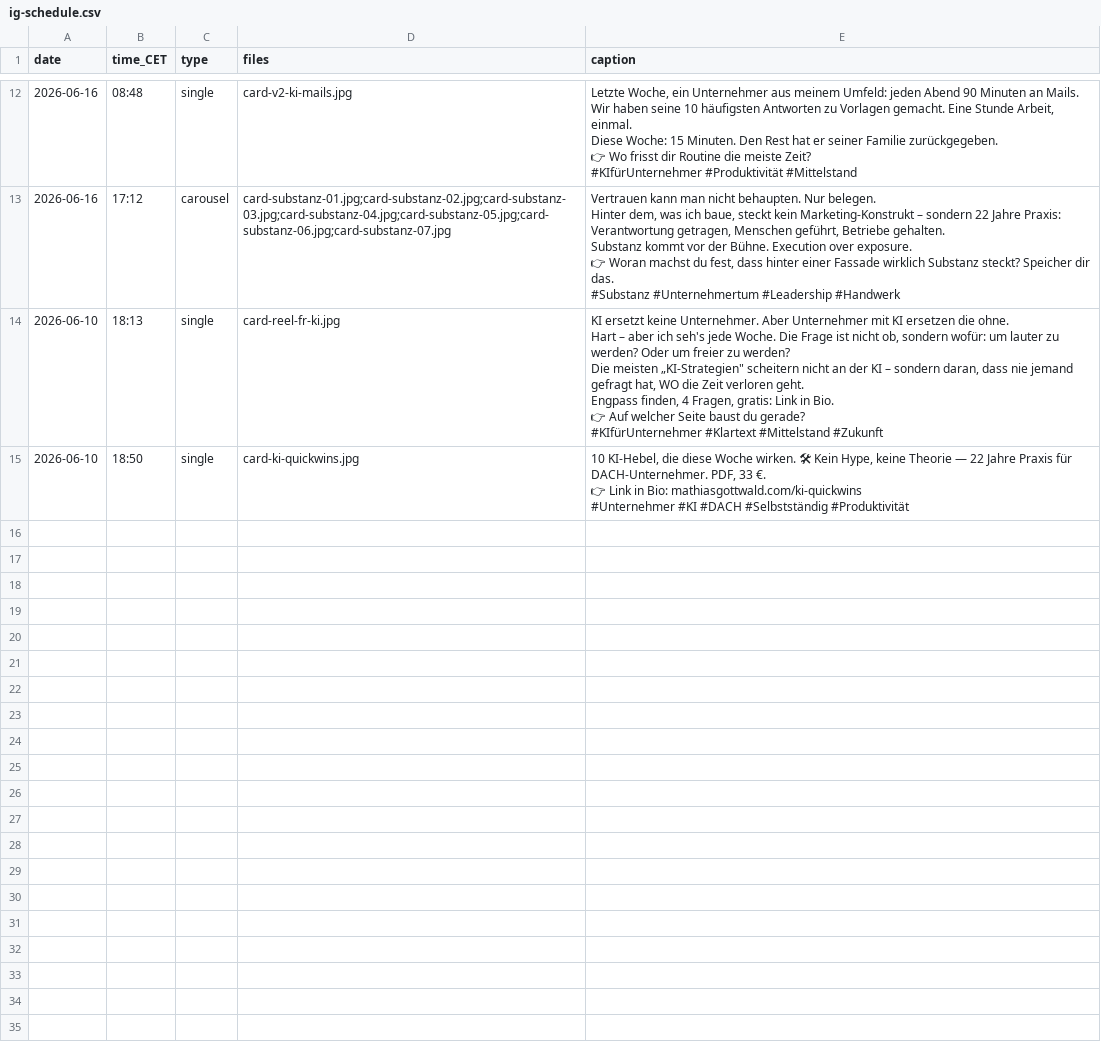
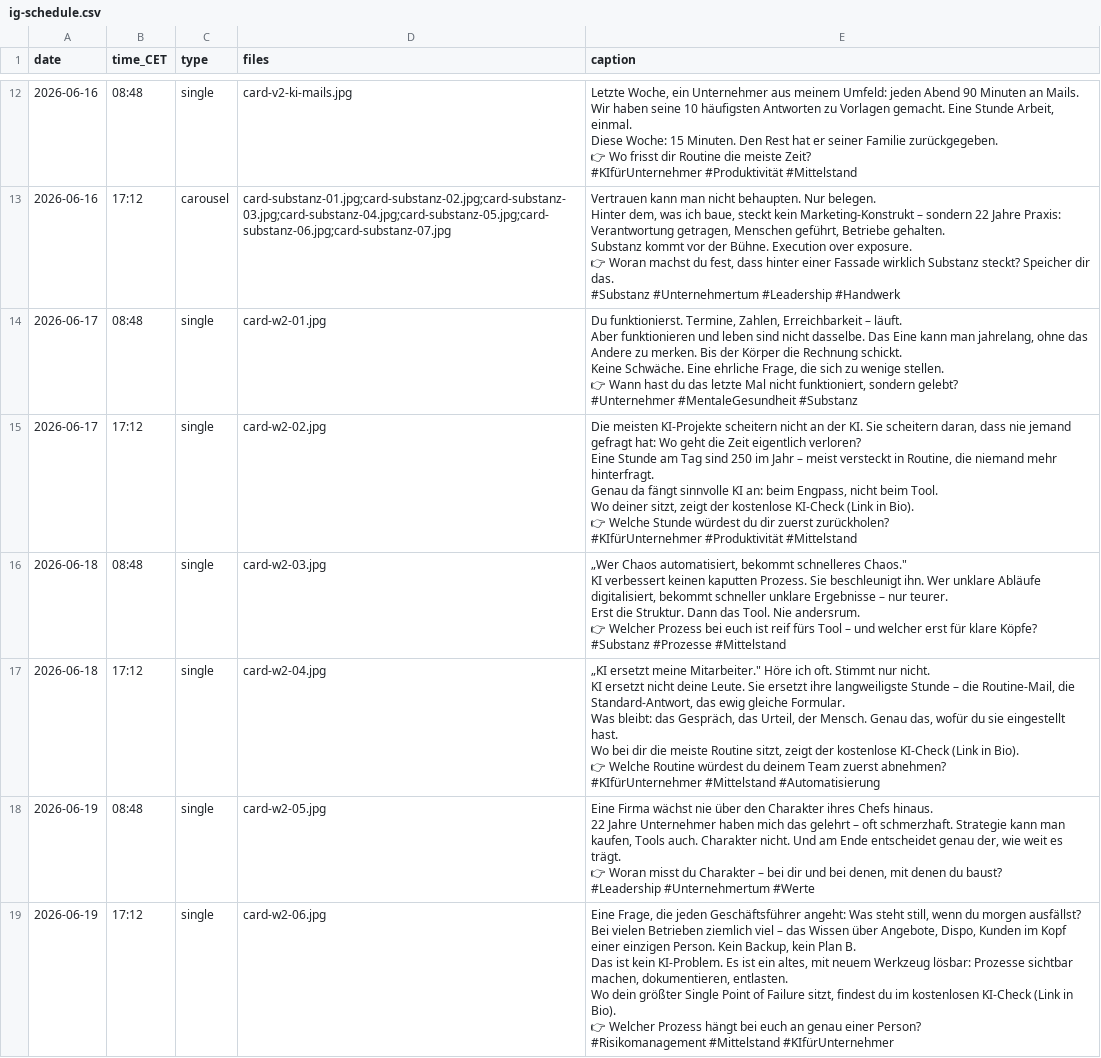
Before and after one commit to mathiasgottwald/gottwald-ig-cards, a CSV file: ig-schedule.csv, drawn as a sheet; only a part is shown, gaps mark what is left out; removed rows and columns are numbered as before the commit, all else as after; ↵ is a line break in a cell; the diff covers the shown part only; the diff names each change by its address in the sheet, - before the commit and + after, or states it on an @@ line.

Commit message:
content: Woche 2 (17.-23.6.) — 14 neue Karten + Schedule (alles neu, kein Recycling)

```diff
--- a/ig-schedule.csv
+++ b/ig-schedule.csv
-row 14: 2026-06-10 | 18:13 | single | card-reel-fr-ki.jpg | KI ersetzt keine Unternehmer. Aber Unternehmer mit KI ersetzen die ohne. ↵ Hart – aber ich seh's jede Woche. Die Frage ist nicht ob, sondern wofür: um lauter zu werden? Oder um freier zu werden? ↵ Die meisten „KI-Strategien" scheitern nicht an der KI – sondern daran, dass nie jemand gefragt hat, WO die Zeit verloren geht. ↵ Engpass finden, 4 Fragen, gratis: Link in Bio. ↵ 👉 Auf welcher Seite baust du gerade? ↵ #KIfürUnternehmer #Klartext #Mittelstand #Zukunft
-row 15: 2026-06-10 | 18:50 | single | card-ki-quickwins.jpg | 10 KI-Hebel, die diese Woche wirken. 🛠 Kein Hype, keine Theorie — 22 Jahre Praxis für DACH-Unternehmer. PDF, 33 €. ↵ 👉 Link in Bio: mathiasgottwald.com/ki-quickwins ↵ #Unternehmer #KI #DACH #Selbstständig #Produktivität
+row 14: 2026-06-17 | 08:48 | single | card-w2-01.jpg | Du funktionierst. Termine, Zahlen, Erreichbarkeit – läuft. ↵ Aber funktionieren und leben sind nicht dasselbe. Das Eine kann man jahrelang, ohne das Andere zu merken. Bis der Körper die Rechnung schickt. ↵ Keine Schwäche. Eine ehrliche Frage, die sich zu wenige stellen. ↵ 👉 Wann hast du das letzte Mal nicht funktioniert, sondern gelebt? ↵ #Unternehmer #MentaleGesundheit #Substanz
+row 15: 2026-06-17 | 17:12 | single | card-w2-02.jpg | Die meisten KI-Projekte scheitern nicht an der KI. Sie scheitern daran, dass nie jemand gefragt hat: Wo geht die Zeit eigentlich verloren? ↵ Eine Stunde am Tag sind 250 im Jahr – meist versteckt in Routine, die niemand mehr hinterfragt. ↵ Genau da fängt sinnvolle KI an: beim Engpass, nicht beim Tool. ↵ Wo deiner sitzt, zeigt der kostenlose KI-Check (Link in Bio). ↵ 👉 Welche Stunde würdest du dir zuerst zurückholen? ↵ #KIfürUnternehmer #Produktivität #Mittelstand
+row 16: 2026-06-18 | 08:48 | single | card-w2-03.jpg | „Wer Chaos automatisiert, bekommt schnelleres Chaos." ↵ KI verbessert keinen kaputten Prozess. Sie beschleunigt ihn. Wer unklare Abläufe digitalisiert, bekommt schneller unklare Ergebnisse – nur teurer. ↵ Erst die Struktur. Dann das Tool. Nie andersrum. ↵ 👉 Welcher Prozess bei euch ist reif fürs Tool – und welcher erst für klare Köpfe? ↵ #Substanz #Prozesse #Mittelstand
+row 17: 2026-06-18 | 17:12 | single | card-w2-04.jpg | „KI ersetzt meine Mitarbeiter." Höre ich oft. Stimmt nur nicht. ↵ KI ersetzt nicht deine Leute. Sie ersetzt ihre langweiligste Stunde – die Routine-Mail, die Standard-Antwort, das ewig gleiche Formular. ↵ Was bleibt: das Gespräch, das Urteil, der Mensch. Genau das, wofür du sie eingestellt hast. ↵ Wo bei dir die meiste Routine sitzt, zeigt der kostenlose KI-Check (Link in Bio). ↵ 👉 Welche Routine würdest du deinem Team zuerst abnehmen? ↵ #KIfürUnternehmer #Mittelstand #Automatisierung
+row 18: 2026-06-19 | 08:48 | single | card-w2-05.jpg | Eine Firma wächst nie über den Charakter ihres Chefs hinaus. ↵ 22 Jahre Unternehmer haben mich das gelehrt – oft schmerzhaft. Strategie kann man kaufen, Tools auch. Charakter nicht. Und am Ende entscheidet genau der, wie weit es trägt. ↵ 👉 Woran misst du Charakter – bei dir und bei denen, mit denen du baust? ↵ #Leadership #Unternehmertum #Werte
+row 19: 2026-06-19 | 17:12 | single | card-w2-06.jpg | Eine Frage, die jeden Geschäftsführer angeht: Was steht still, wenn du morgen ausfällst? ↵ Bei vielen Betrieben ziemlich viel – das Wissen über Angebote, Dispo, Kunden im Kopf einer einzigen Person. Kein Backup, kein Plan B. ↵ Das ist kein KI-Problem. Es ist ein altes, mit neuem Werkzeug lösbar: Prozesse sichtbar machen, dokumentieren, entlasten. ↵ Wo dein größter Single Point of Failure sitzt, findest du im kostenlosen KI-Check (Link in Bio). ↵ 👉 Welcher Prozess hängt bei euch an genau einer Person? ↵ #Risikomanagement #Mittelstand #KIfürUnternehmer
```
Also changed, not shown: 8 added rows and 1 edited cell elsewhere in this file, 14 other files.
